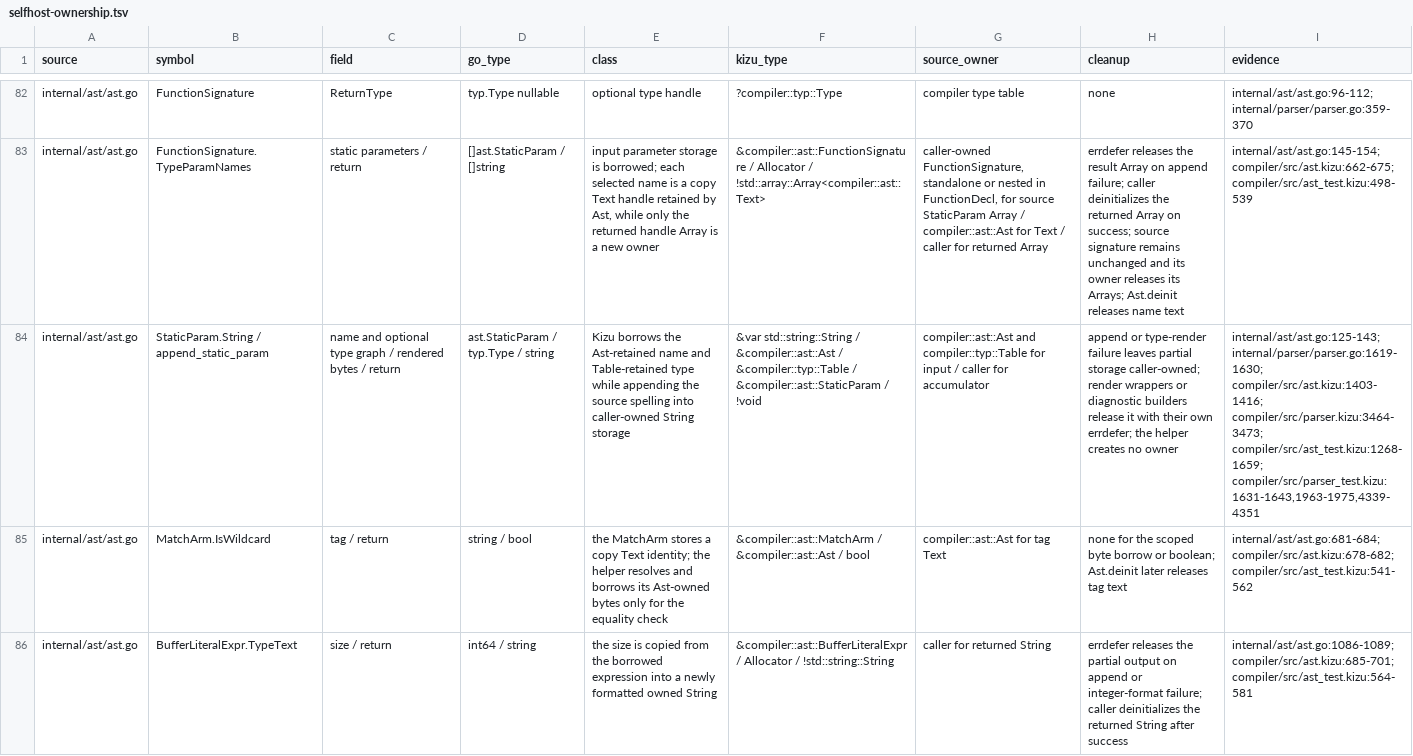
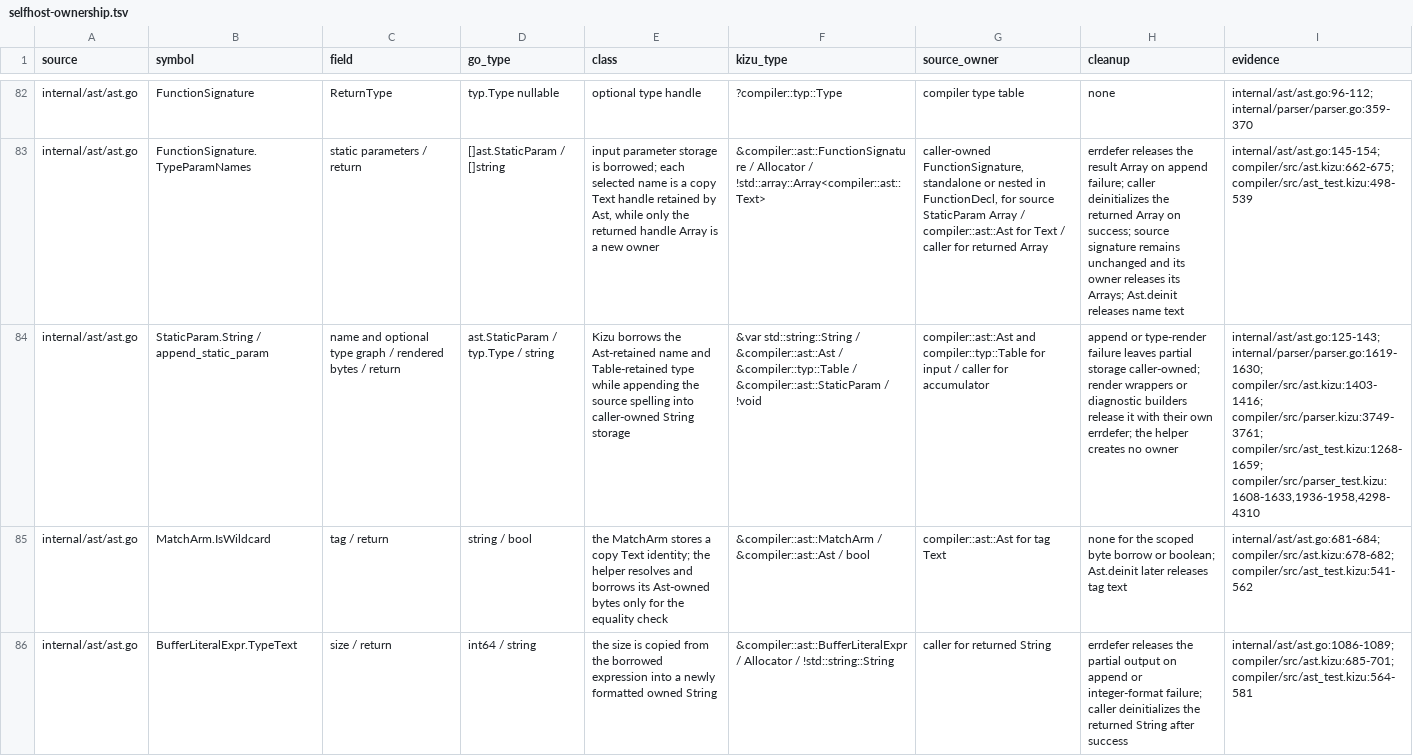
Before and after one commit to kizu-lang/kizu, a TSV file: docs/selfhost-ownership.tsv, drawn as a sheet; only a part is shown, gaps mark what is left out; the diff covers the shown part only; the diff names each change by its address in the sheet, - before the commit and + after, or states it on an @@ line.

Commit message:
Complete parser port evidence

```diff
--- a/docs/selfhost-ownership.tsv
+++ b/docs/selfhost-ownership.tsv
-I84 (evidence): …internal/parser/parser.go:1619-1630; compiler/src/ast.kizu:1403-1416; compiler/src/parser.kizu:3464-3473; compiler/src/ast_test.kizu:1268-1659; compiler/src/parser_test.kizu:1631-1643,1963-1975,4339-4351
+I84 (evidence): …internal/parser/parser.go:1619-1630; compiler/src/ast.kizu:1403-1416; compiler/src/parser.kizu:3749-3761; compiler/src/ast_test.kizu:1268-1659; compiler/src/parser_test.kizu:1608-1633,1936-1958,4298-4310
```
Also changed, not shown: 1 edited cell elsewhere in this file, 1 other file.
